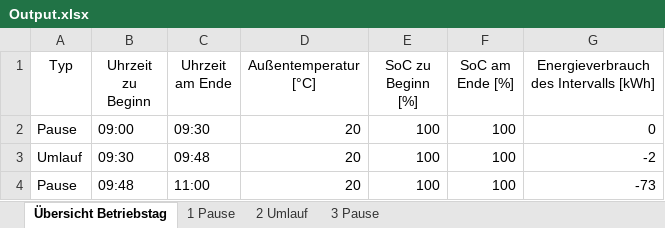
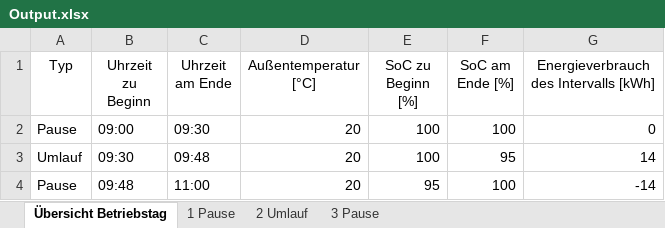
Before and after one commit to fabiofrank/Bachelorarbeit, an Excel workbook: Output.xlsx, sheet Übersicht Betriebstag, drawn as a sheet; values as stored, in another font and other column widths than the file's, no borders; table styles not drawn; the diff names each change by its address in the sheet, - before the commit and + after, or states it on an @@ line.

```diff
--- a/Output.xlsx (sheet Übersicht Betriebstag)
+++ b/Output.xlsx (sheet Übersicht Betriebstag)
-F3 (SoC am Ende [%]): 100
+F3 (SoC am Ende [%]): 95
-G3: -2
+G3: 14
-E4 (SoC zu Beginn [%]): 100
+E4 (SoC zu Beginn [%]): 95
-G4: -73
+G4: -14
```
Also changed, not shown: sheet 3 Pause, sheet 2 Umlauf, Input.xlsx, 4 other files.
